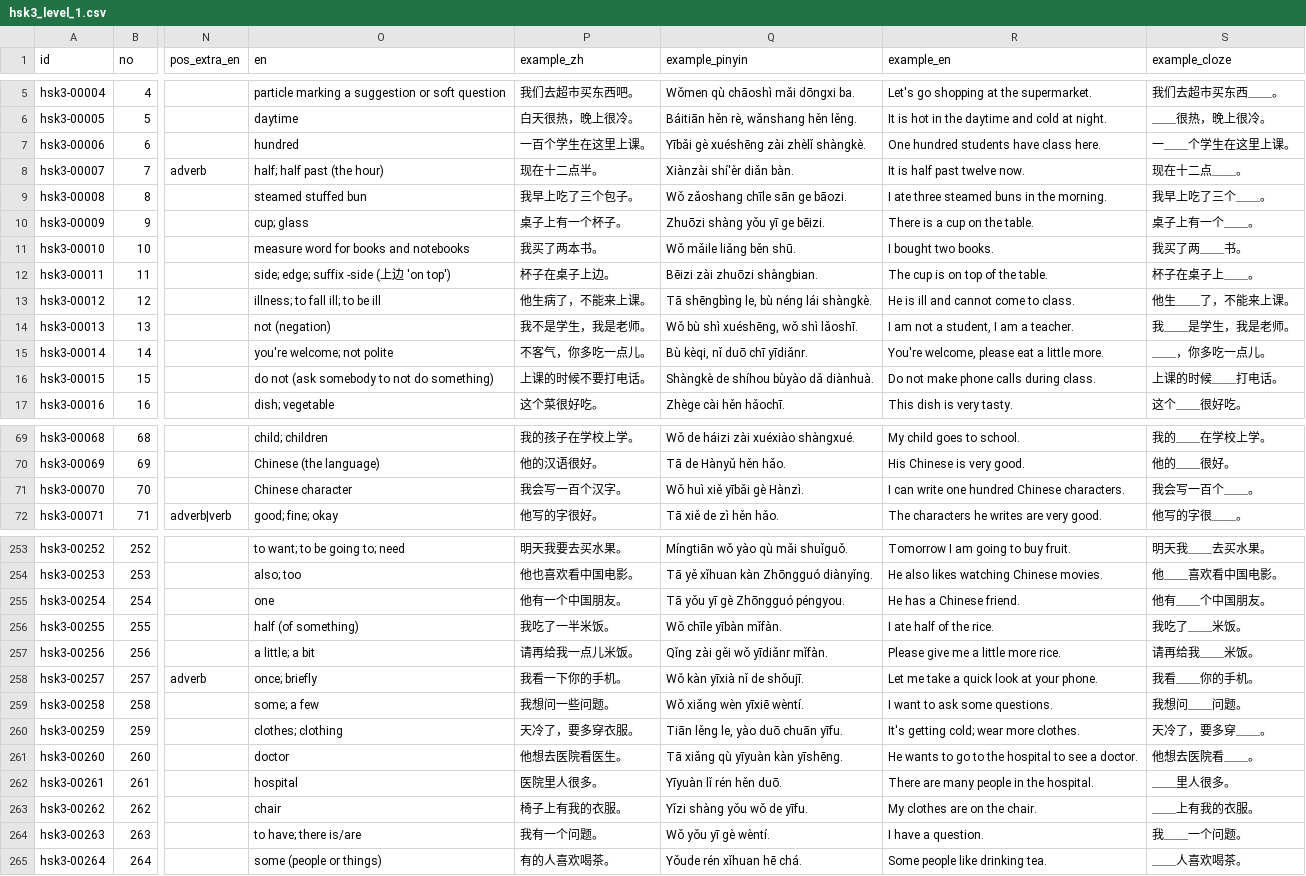
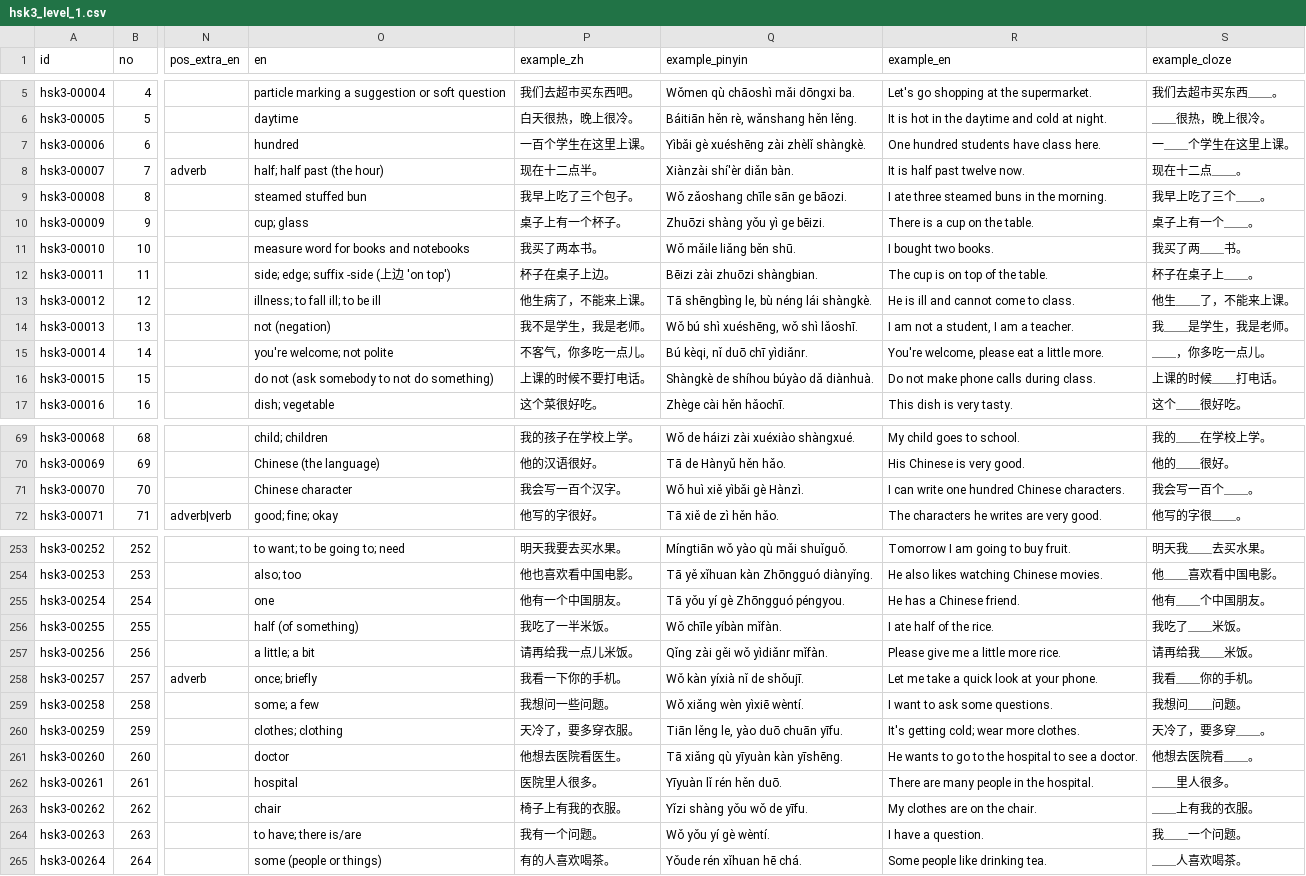
Before and after one commit to itsyujay/hsk3-vocabulary, a CSV file: data/levels/hsk3_level_1.csv, drawn as a sheet; only a part is shown, gaps mark what is left out; the diff covers the shown part only; the diff names each change by its address in the sheet, - before the commit and + after, or states it on an @@ line.

```diff
--- a/data/levels/hsk3_level_1.csv
+++ b/data/levels/hsk3_level_1.csv
-Q7 (example_pinyin): Yībǎi gè xuéshēng zài zhèlǐ shàngkè.
+Q7 (example_pinyin): Yìbǎi gè xuéshēng zài zhèlǐ shàngkè.
-Q10 (example_pinyin): Zhuōzi shàng yǒu yī ge bēizi.
+Q10 (example_pinyin): Zhuōzi shàng yǒu yì ge bēizi.
-Q14 (example_pinyin): Wǒ bù shì xuéshēng, wǒ shì lǎoshī.
+Q14 (example_pinyin): Wǒ bú shì xuéshēng, wǒ shì lǎoshī.
-Q15 (example_pinyin): Bù kèqi, nǐ duō chī yīdiǎnr.
+Q15 (example_pinyin): Bú kèqi, nǐ duō chī yìdiǎnr.
-Q16 (example_pinyin): Shàngkè de shíhou bùyào dǎ diànhuà.
+Q16 (example_pinyin): Shàngkè de shíhou búyào dǎ diànhuà.
-Q71 (example_pinyin): Wǒ huì xiě yībǎi gè Hànzì.
+Q71 (example_pinyin): Wǒ huì xiě yìbǎi gè Hànzì.
-Q255 (example_pinyin): Tā yǒu yī gè Zhōngguó péngyou.
+Q255 (example_pinyin): Tā yǒu yí gè Zhōngguó péngyou.
-Q256 (example_pinyin): Wǒ chīle yībàn mǐfàn.
+Q256 (example_pinyin): Wǒ chīle yíbàn mǐfàn.
-Q257 (example_pinyin): Qǐng zài gěi wǒ yīdiǎnr mǐfàn.
+Q257 (example_pinyin): Qǐng zài gěi wǒ yìdiǎnr mǐfàn.
-Q258 (example_pinyin): Wǒ kàn yīxià nǐ de shǒujī.
+Q258 (example_pinyin): Wǒ kàn yíxià nǐ de shǒujī.
-Q259 (example_pinyin): Wǒ xiǎng wèn yīxiē wèntí.
+Q259 (example_pinyin): Wǒ xiǎng wèn yìxiē wèntí.
-Q264 (example_pinyin): Wǒ yǒu yī gè wèntí.
+Q264 (example_pinyin): Wǒ yǒu yí gè wèntí.
```
Also changed, not shown: 20 edited cells elsewhere in this file, data/levels/hsk3_level_2.csv, data/levels/hsk3_level_3.csv, 18 other files.
